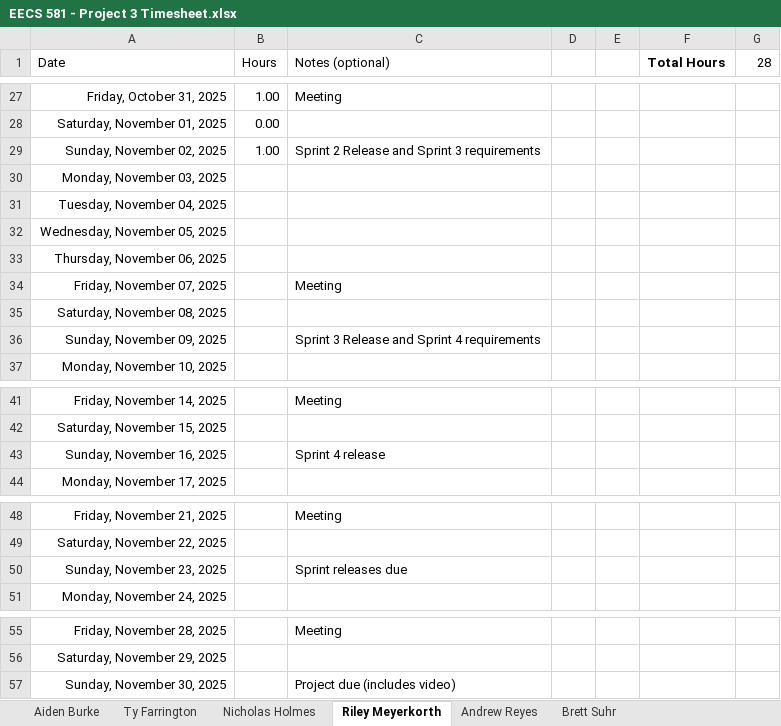
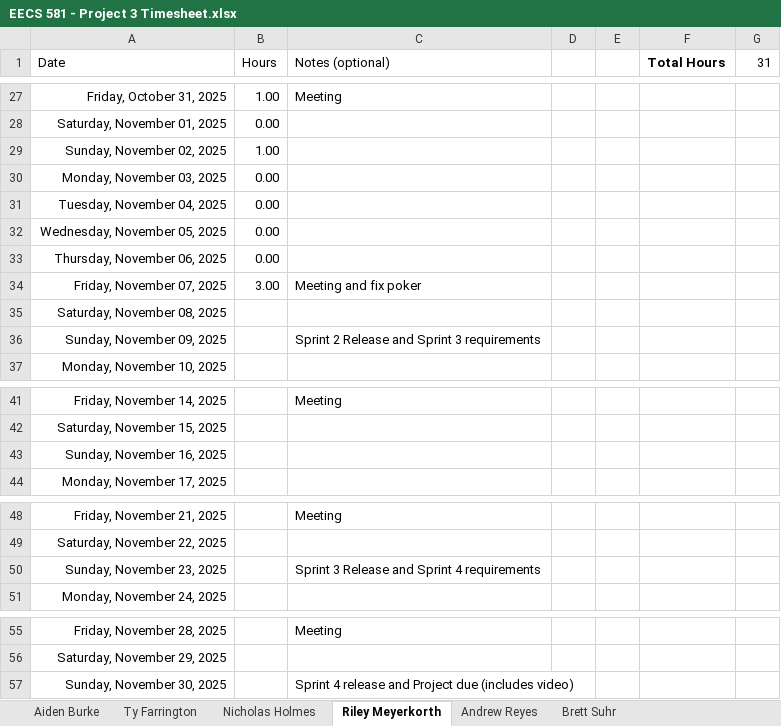
Before and after one commit to KU-EECS581/Project-3, an Excel workbook: docs/EECS 581 - Project 3 Timesheet.xlsx, sheet Riley Meyerkorth, drawn as a sheet; only a part is shown, gaps mark what is left out; values as stored, in another font and other column widths than the file's, no borders; table styles not drawn; the diff names each change by its address in the sheet, - before the commit and + after, or states it on an @@ line.

```diff
--- a/docs/EECS 581 - Project 3 Timesheet.xlsx (sheet Riley Meyerkorth)
+++ b/docs/EECS 581 - Project 3 Timesheet.xlsx (sheet Riley Meyerkorth)
-G1: 28
+G1: 31
-C29 (Notes (optional)): Sprint 2 Release and Sprint 3 requirements
+C29 (Notes (optional)): (empty)
-B30:B33 (Hours): (empty)
+B30:B33 (Hours): 0.00
-B34 (Hours): (empty)
+B34 (Hours): 3.00
-C34 (Notes (optional)): Meeting
+C34 (Notes (optional)): Meeting and fix poker
-C36 (Notes (optional)): Sprint 3 Release and Sprint 4 requirements
+C36 (Notes (optional)): Sprint 2 Release and Sprint 3 requirements
-C43 (Notes (optional)): Sprint 4 release
+C43 (Notes (optional)): (empty)
-C50 (Notes (optional)): Sprint releases due
+C50 (Notes (optional)): Sprint 3 Release and Sprint 4 requirements
-C57 (Notes (optional)): Project due (includes video)
+C57 (Notes (optional)): Sprint 4 release and Project due (includes video)
```
Also changed, not shown: sheet Ty Farrington, sheet Nicholas Holmes, docs/EECS581 Project 3 Requirement.xlsx, 4 other files.
